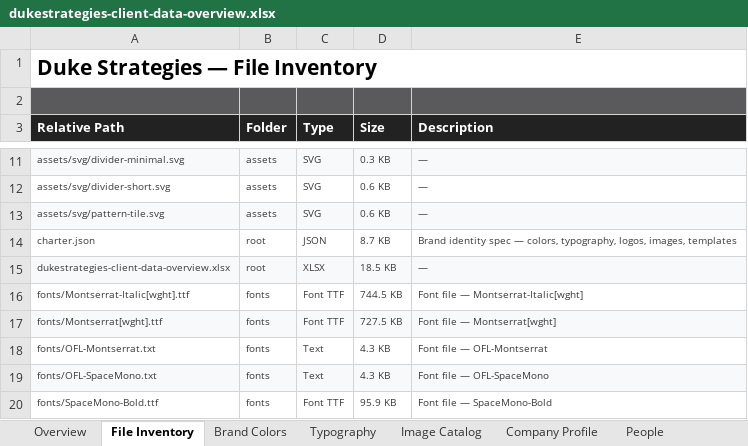
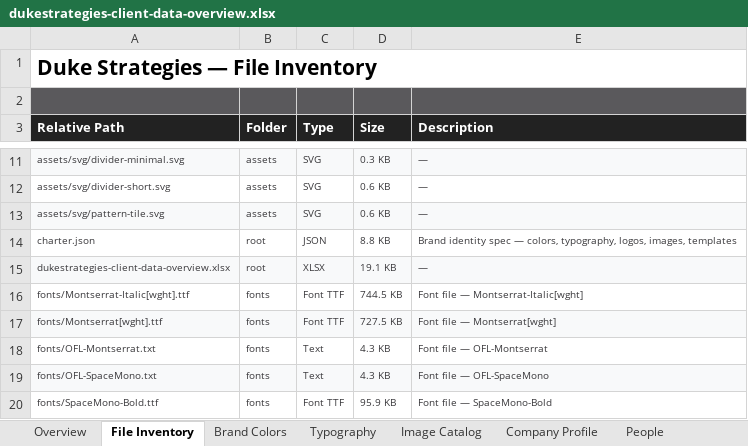
Before and after one commit to stromy-org/duke-strategies-website, an Excel workbook: client-data/clients/dukestrategies/dukestrategies-client-data-overview.xlsx, sheet File Inventory, drawn as a sheet; only a part is shown, gaps mark what is left out; values as stored, in another font and other column widths than the file's, no borders; the diff names each change by its address in the sheet, - before the commit and + after, or states it on an @@ line.

```diff
--- a/client-data/clients/dukestrategies/dukestrategies-client-data-overview.xlsx (sheet File Inventory)
+++ b/client-data/clients/dukestrategies/dukestrategies-client-data-overview.xlsx (sheet File Inventory)
-D14 (Size): 8.7 KB
+D14 (Size): 8.8 KB
-D15 (Size): 18.5 KB
+D15 (Size): 19.1 KB
```
